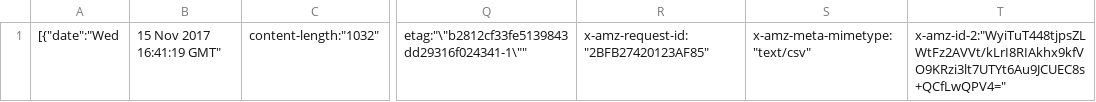
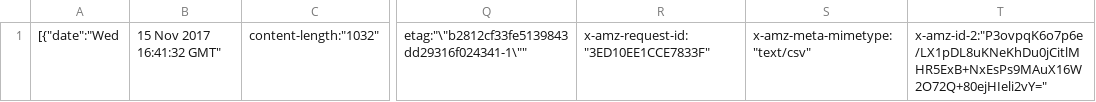
Before and after one commit to matttse/SL-test, a CSV file: BUDev/projects/matt_tse/directory.csv, drawn as a sheet; only a part is shown, gaps mark what is left out; the diff names each change by its address in the sheet, - before the commit and + after, or states it on an @@ line.

Commit message:
Updated by Snaplogic: 930ceb4d-22db-4087-b055-5ea46ab5eb26

```diff
--- a/BUDev/projects/matt_tse/directory.csv
+++ b/BUDev/projects/matt_tse/directory.csv
-B1: 15 Nov 2017 16:41:19 GMT"
+B1: 15 Nov 2017 16:41:32 GMT"
-R1: x-amz-request-id:"2BFB27420123AF85"
+R1: x-amz-request-id:"3ED10EE1CCE7833F"
-T1: x-amz-id-2:"WyiTuT448tjpsZLWtFz2AVVt/kLrI8RIAkhx9kfVO9KRzi3lt7UTYt6Au9JCUEC8s+QCfLwQPV4="
+T1: x-amz-id-2:"P3ovpqK6o7p6e/LX1pDL8uKNeKhDu0jCitlMHR5ExB+NxEsPs9MAuX16W2O72Q+80ejHIeli2vY="
```
